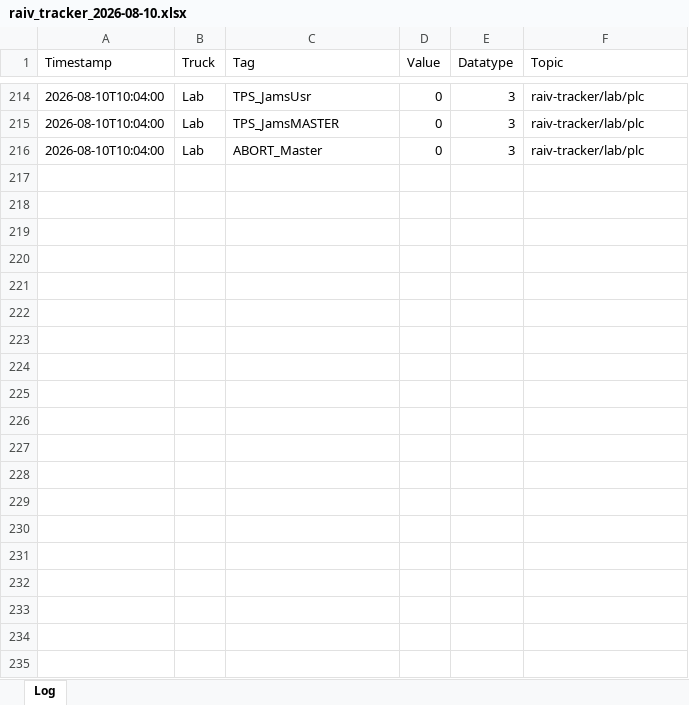
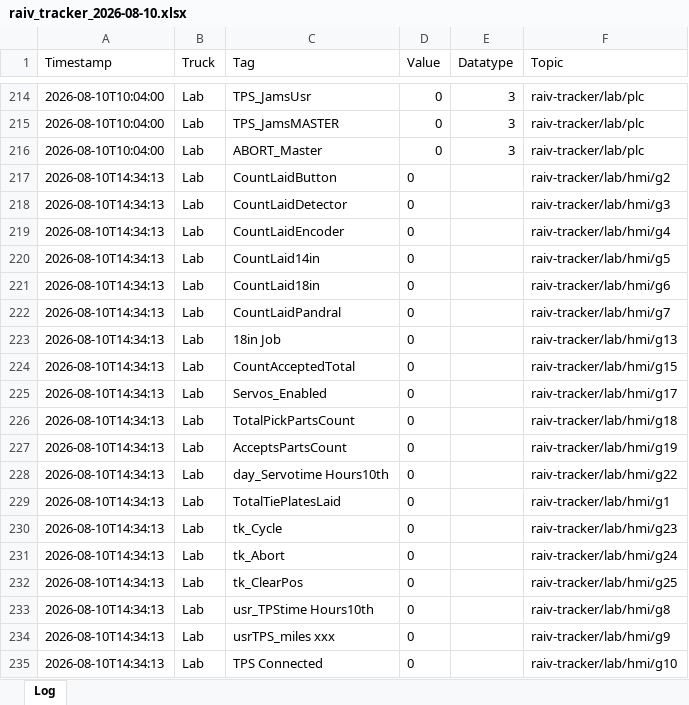
Before and after one commit to cotyc-bbrailtech/Raiv-trucks, an Excel workbook: logs/raiv_tracker_2026-08-10.xlsx, sheet Log, drawn as a sheet; only a part is shown, gaps mark what is left out; values as stored, in another font and other column widths than the file's, no borders; the diff covers the shown part only; the diff names each change by its address in the sheet, - before the commit and + after, or states it on an @@ line.

```diff
--- a/logs/raiv_tracker_2026-08-10.xlsx (sheet Log)
+++ b/logs/raiv_tracker_2026-08-10.xlsx (sheet Log)
+row 217: 2026-08-10T14:34:13 | Lab | CountLaidButton | 0 |  | raiv-tracker/lab/hmi/g2
+row 218: 2026-08-10T14:34:13 | Lab | CountLaidDetector | 0 |  | raiv-tracker/lab/hmi/g3
+row 219: 2026-08-10T14:34:13 | Lab | CountLaidEncoder | 0 |  | raiv-tracker/lab/hmi/g4
+row 220: 2026-08-10T14:34:13 | Lab | CountLaid14in | 0 |  | raiv-tracker/lab/hmi/g5
+row 221: 2026-08-10T14:34:13 | Lab | CountLaid18in | 0 |  | raiv-tracker/lab/hmi/g6
+row 222: 2026-08-10T14:34:13 | Lab | CountLaidPandral | 0 |  | raiv-tracker/lab/hmi/g7
+row 223: 2026-08-10T14:34:13 | Lab | 18in Job | 0 |  | raiv-tracker/lab/hmi/g13
+row 224: 2026-08-10T14:34:13 | Lab | CountAcceptedTotal | 0 |  | raiv-tracker/lab/hmi/g15
+row 225: 2026-08-10T14:34:13 | Lab | Servos_Enabled | 0 |  | raiv-tracker/lab/hmi/g17
+row 226: 2026-08-10T14:34:13 | Lab | TotalPickPartsCount | 0 |  | raiv-tracker/lab/hmi/g18
+row 227: 2026-08-10T14:34:13 | Lab | AcceptsPartsCount | 0 |  | raiv-tracker/lab/hmi/g19
+row 228: 2026-08-10T14:34:13 | Lab | day_Servotime Hours10th | 0 |  | raiv-tracker/lab/hmi/g22
+row 229: 2026-08-10T14:34:13 | Lab | TotalTiePlatesLaid | 0 |  | raiv-tracker/lab/hmi/g1
+row 230: 2026-08-10T14:34:13 | Lab | tk_Cycle | 0 |  | raiv-tracker/lab/hmi/g23
+row 231: 2026-08-10T14:34:13 | Lab | tk_Abort | 0 |  | raiv-tracker/lab/hmi/g24
+row 232: 2026-08-10T14:34:13 | Lab | tk_ClearPos | 0 |  | raiv-tracker/lab/hmi/g25
+row 233: 2026-08-10T14:34:13 | Lab | usr_TPStime Hours10th | 0 |  | raiv-tracker/lab/hmi/g8
+row 234: 2026-08-10T14:34:13 | Lab | usrTPS_miles xxx | 0 |  | raiv-tracker/lab/hmi/g9
+row 235: 2026-08-10T14:34:13 | Lab | TPS Connected | 0 |  | raiv-tracker/lab/hmi/g10
```
Also changed, not shown: 66 added rows elsewhere in this sheet.
